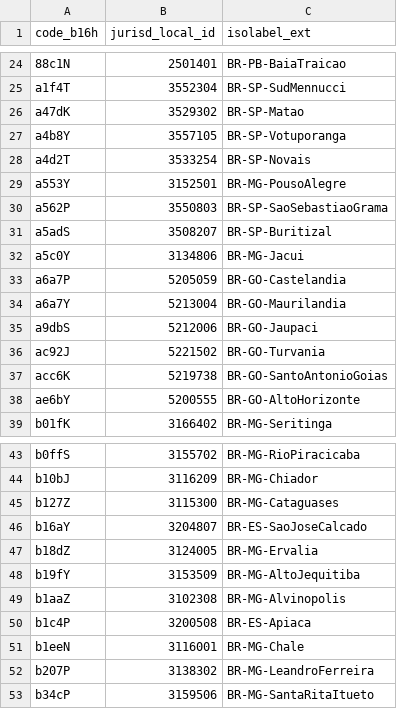
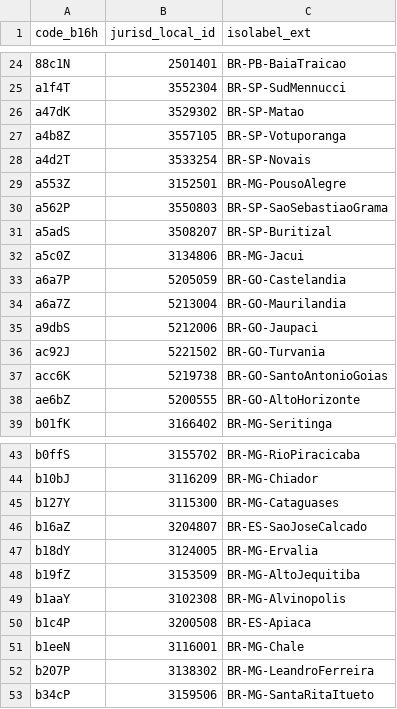
Before and after one commit to osm-codes/BR, a CSV file: data/citycover_dustDEL.csv, drawn as a sheet; only a part is shown, gaps mark what is left out; the diff covers the shown part only.

```diff
--- a/data/citycover_dustDEL.csv
+++ b/data/citycover_dustDEL.csv
@@ -26,10 +26,10 @@ a1f4T,3552304,BR-SP-SudMennucci
 a47dK,3529302,BR-SP-Matao
-a4b8Y,3557105,BR-SP-Votuporanga
+a4b8Z,3557105,BR-SP-Votuporanga
 a4d2T,3533254,BR-SP-Novais
-a553Y,3152501,BR-MG-PousoAlegre
+a553Z,3152501,BR-MG-PousoAlegre
 a562P,3550803,BR-SP-SaoSebastiaoGrama
 a5adS,3508207,BR-SP-Buritizal
-a5c0Y,3134806,BR-MG-Jacui
+a5c0Z,3134806,BR-MG-Jacui
 a6a7P,5205059,BR-GO-Castelandia
-a6a7Y,5213004,BR-GO-Maurilandia
+a6a7Z,5213004,BR-GO-Maurilandia
 a9dbS,5212006,BR-GO-Jaupaci
@@ -37,3 +37,3 @@ ac92J,5221502,BR-GO-Turvania
 acc6K,5219738,BR-GO-SantoAntonioGoias
-ae6bY,5200555,BR-GO-AltoHorizonte
+ae6bZ,5200555,BR-GO-AltoHorizonte
 b01fK,3166402,BR-MG-Seritinga
@@ -44,7 +44,7 @@ b0ffS,3155702,BR-MG-RioPiracicaba
 b10bJ,3116209,BR-MG-Chiador
-b127Z,3115300,BR-MG-Cataguases
-b16aY,3204807,BR-ES-SaoJoseCalcado
-b18dZ,3124005,BR-MG-Ervalia
-b19fY,3153509,BR-MG-AltoJequitiba
-b1aaZ,3102308,BR-MG-Alvinopolis
+b127Y,3115300,BR-MG-Cataguases
+b16aZ,3204807,BR-ES-SaoJoseCalcado
+b18dY,3124005,BR-MG-Ervalia
+b19fZ,3153509,BR-MG-AltoJequitiba
+b1aaY,3102308,BR-MG-Alvinopolis
 b1c4P,3200508,BR-ES-Apiaca
```
Also changed, not shown: 10 edited cells elsewhere in this file, data/citycover.csv, data/citycover_dust.csv.
